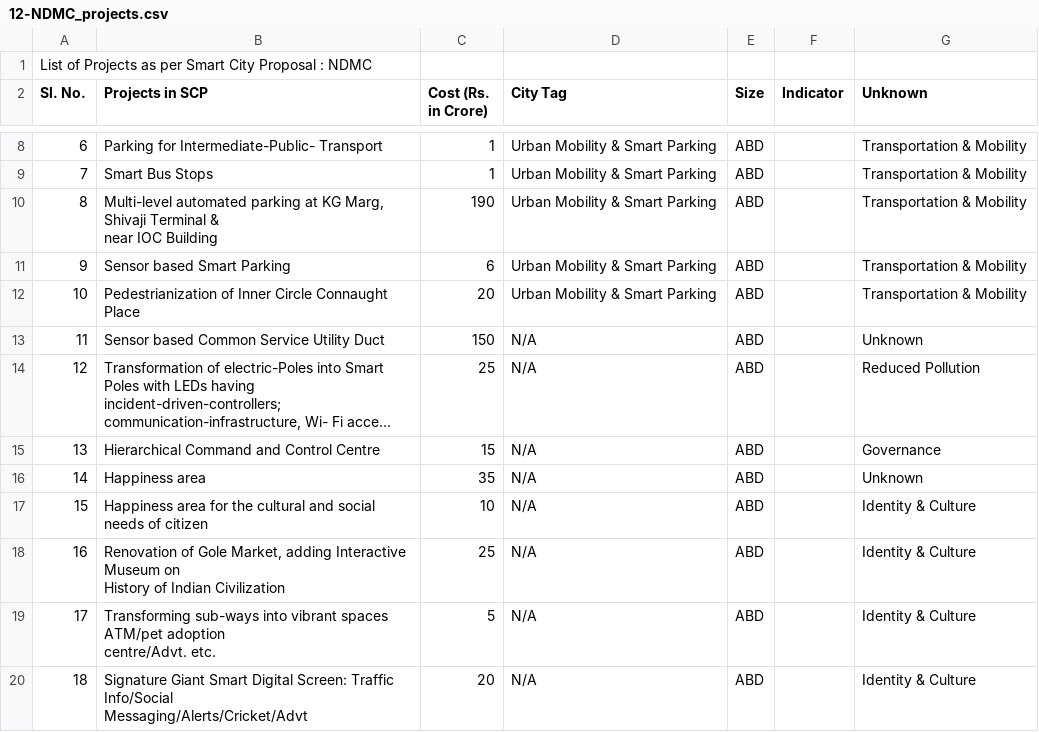
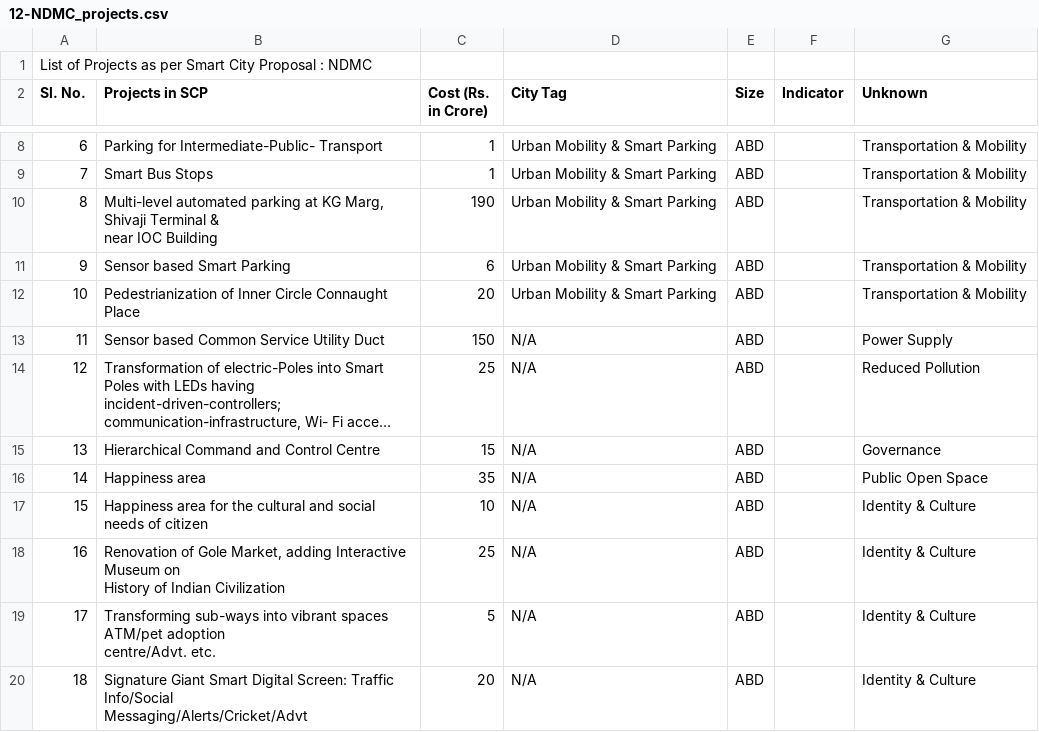
Before and after one commit to cx-phan/india-smartcities, a CSV file: City Projects /CSV-files/round-1/12-NDMC_projects.csv, drawn as a sheet; only a part is shown, gaps mark what is left out; long unchanged cells end in …; the diff names each change by its address in the sheet, - before the commit and + after, or states it on an @@ line.

```diff
--- a/City Projects /CSV-files/round-1/12-NDMC_projects.csv
+++ b/City Projects /CSV-files/round-1/12-NDMC_projects.csv
-G13 (Unknown): Unknown
+G13 (Unknown): Power Supply
-G16 (Unknown): Unknown
+G16 (Unknown): Public Open Space
```
Also changed, not shown: City Projects /CSV-files/round-1/1-BMC_projects.csv, City Projects /CSV-files/round-1/11-Indore_projects.csv, 2 other files.
